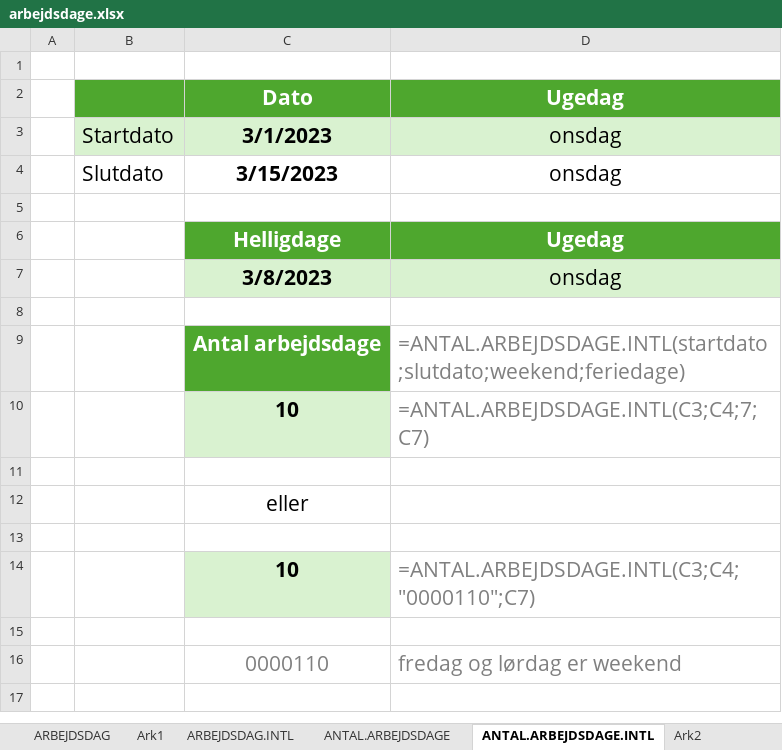
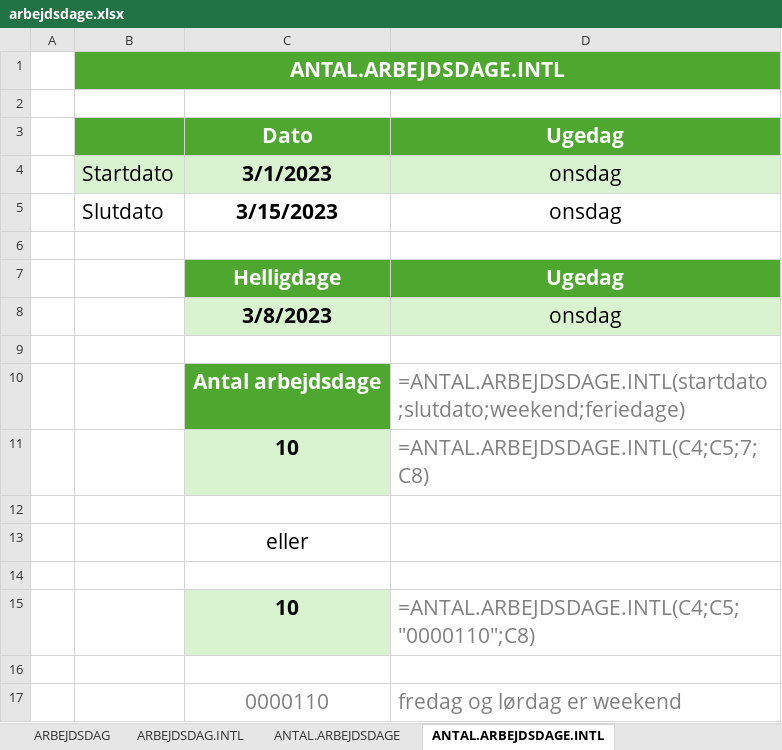
Before and after one commit to officegeek/www, an Excel workbook: static/files/funktioner/arbejdsdage.xlsx, sheet ANTAL.ARBEJDSDAGE.INTL, drawn as a sheet; values as stored, in another font and other column widths than the file's, no borders; addresses are those after the commit; the diff names each change by its address in the sheet, - before the commit and + after, or states it on an @@ line.

```diff
--- a/static/files/funktioner/arbejdsdage.xlsx (sheet ANTAL.ARBEJDSDAGE.INTL)
+++ b/static/files/funktioner/arbejdsdage.xlsx (sheet ANTAL.ARBEJDSDAGE.INTL)
-sheet tab: Ark1
-sheet tab: Ark2
+row 1:  | ANTAL.ARBEJDSDAGE.INTL
-D11: =ANTAL.ARBEJDSDAGE.INTL(C3;C4;7;C7)
+D11: =ANTAL.ARBEJDSDAGE.INTL(C4;C5;7;C8)
-D15: =ANTAL.ARBEJDSDAGE.INTL(C3;C4;"0000110";C7)
+D15: =ANTAL.ARBEJDSDAGE.INTL(C4;C5;"0000110";C8)
```
Also changed, not shown: sheet ARBEJDSDAG.INTL, sheet ARBEJDSDAG, sheet ANTAL.ARBEJDSDAGE, formulas that keep their value, 5 other files.
